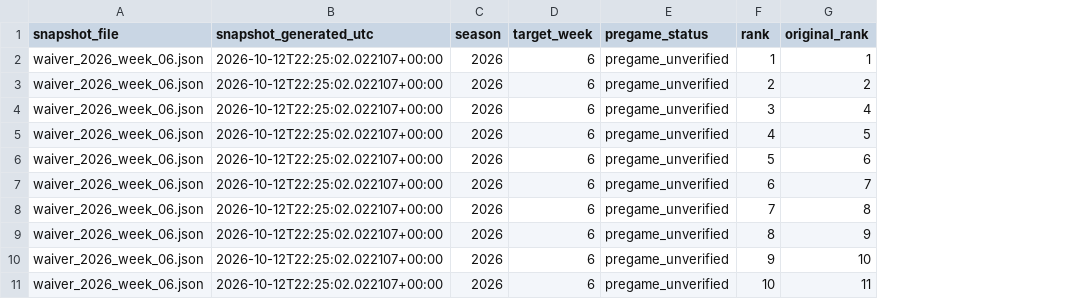
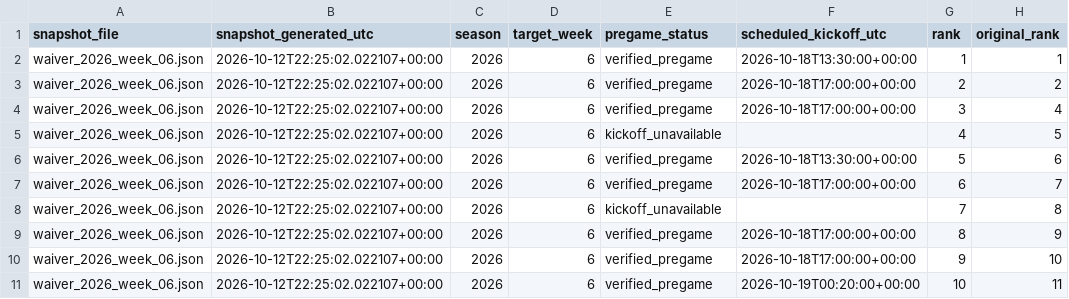
Before and after one commit to egarza2424/Data-Daddy, a CSV file: data/waiver_validation/waiver_prediction_audit.csv, drawn as a sheet; only a part is shown; the diff names each change by its address in the sheet, - before the commit and + after, or states it on an @@ line.

```diff
--- a/data/waiver_validation/waiver_prediction_audit.csv
+++ b/data/waiver_validation/waiver_prediction_audit.csv
+column F (scheduled_kickoff_utc), rows 2-11: 2026-10-18T13:30:00+00:00 | 2026-10-18T17:00:00+00:00 | 2026-10-18T17:00:00+00:00 |  | 2026-10-18T13:30:00+00:00 | 2026-10-18T17:00:00+00:00 |  | 2026-10-18T17:00:00+00:00 | 2026-10-18T17:00:00+00:00 | 2026-10-19T00:20:00+00:00
-E2:E4 (pregame_status): pregame_unverified
+E2:E4 (pregame_status): verified_pregame
-E5 (pregame_status): pregame_unverified
+E5 (pregame_status): kickoff_unavailable
-E6:E7 (pregame_status): pregame_unverified
+E6:E7 (pregame_status): verified_pregame
-E8 (pregame_status): pregame_unverified
+E8 (pregame_status): kickoff_unavailable
-E9:E11 (pregame_status): pregame_unverified
+E9:E11 (pregame_status): verified_pregame
```
Also changed, not shown: 3 other files.
